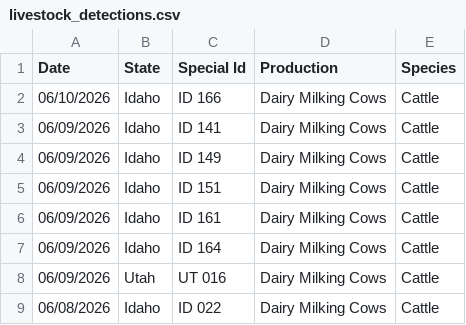
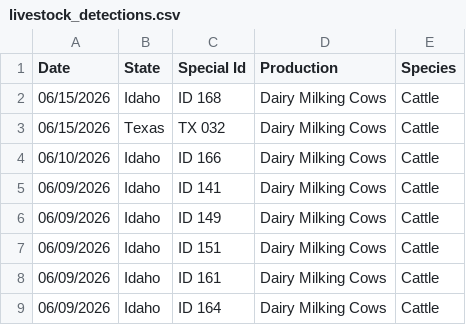
Before and after one commit to casey891/hpai-dashboard, a CSV file: data/livestock_detections.csv, drawn as a sheet; only a part is shown; the shorter side is filled out with more unchanged rows; the diff names each change by its address in the sheet, - before the commit and + after, or states it on an @@ line.

Commit message:
Update HPAI dashboard data — June 23, 2026

```diff
--- a/data/livestock_detections.csv
+++ b/data/livestock_detections.csv
+row 2: 06/15/2026 | Idaho | ID 168 | Dairy Milking Cows | Cattle
+row 3: 06/15/2026 | Texas | TX 032 | Dairy Milking Cows | Cattle
```
Also changed, not shown: data/poultry_detections.csv, 3 other files.
